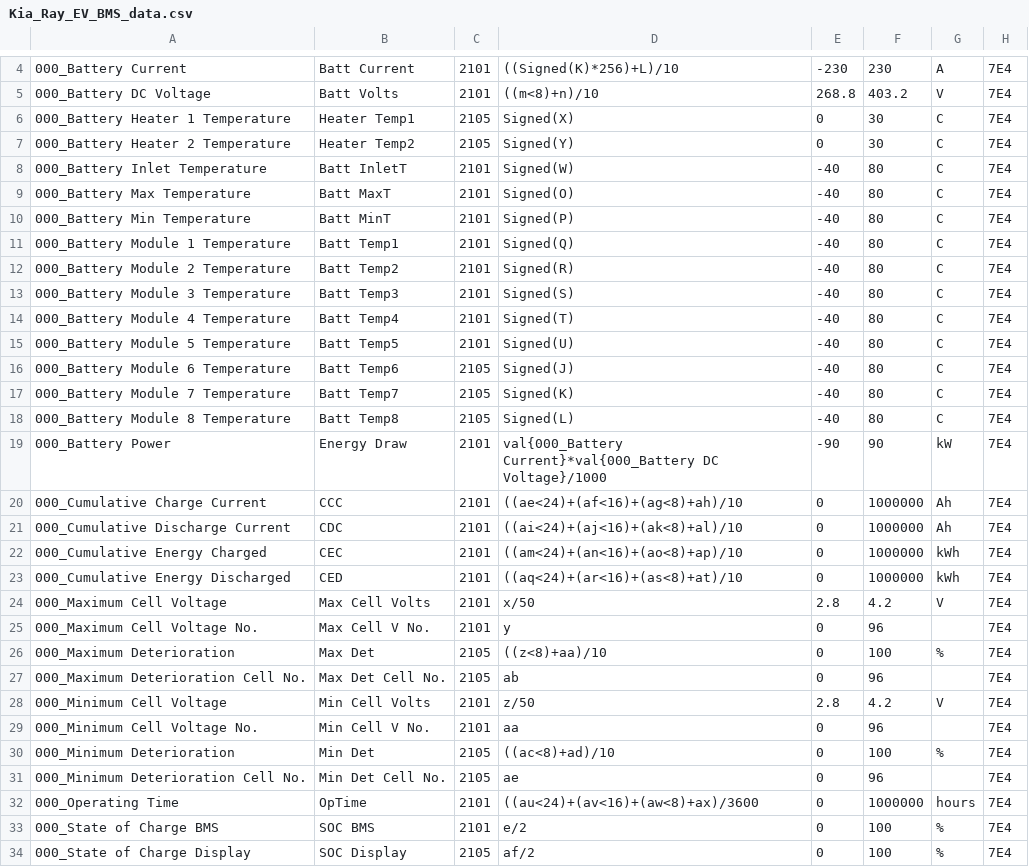
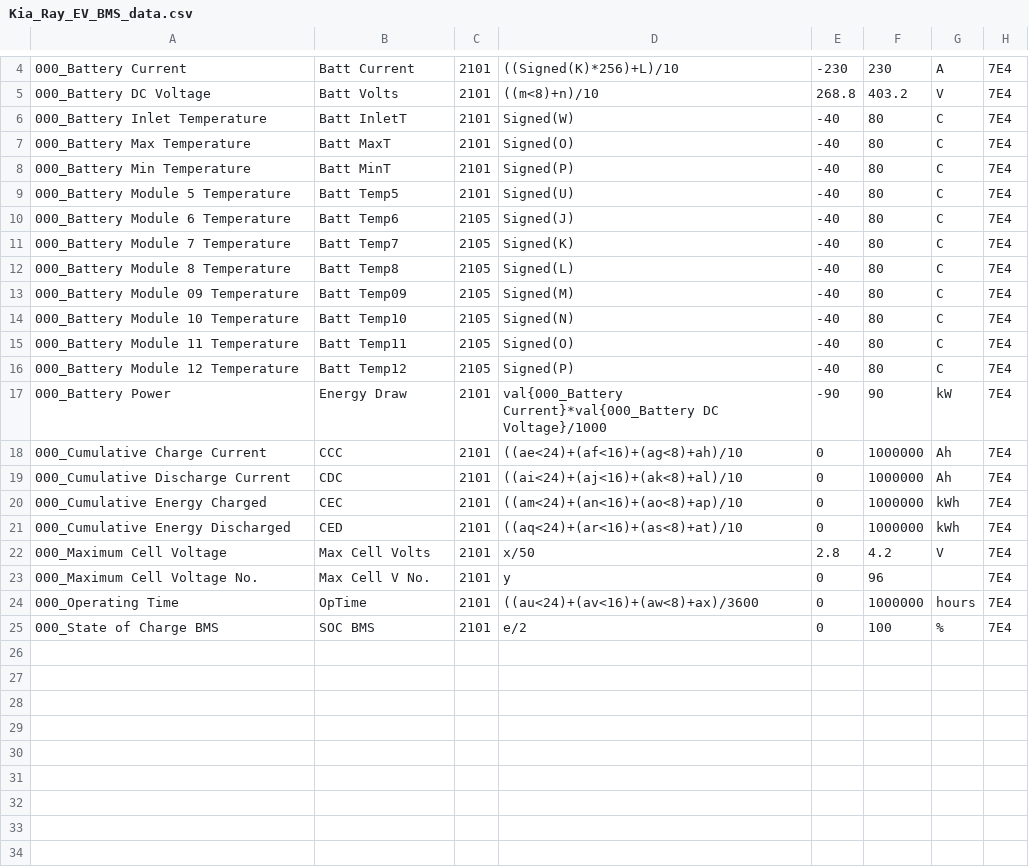
Before and after one commit to JejuSoul/OBD-PIDs-for-HKMC-EVs, a CSV file: Ray EV/Kia_Ray_EV_BMS_data.csv, drawn as a sheet; only a part is shown, gaps mark what is left out; removed rows and columns are numbered as before the commit, all else as after; the diff names each change by its address in the sheet, - before the commit and + after, or states it on an @@ line.

Commit message:
Correct BMS and cell data for Ray EV Add Spreadsheet for analysis of Ray EV BMS data

```diff
--- a/Ray EV/Kia_Ray_EV_BMS_data.csv
+++ b/Ray EV/Kia_Ray_EV_BMS_data.csv
-row 6: 000_Battery Heater 1 Temperature | Heater Temp1 | 2105 | Signed(X) | 0 | 30 | C | 7E4
-row 7: 000_Battery Heater 2 Temperature | Heater Temp2 | 2105 | Signed(Y) | 0 | 30 | C | 7E4
-row 11: 000_Battery Module 1 Temperature | Batt Temp1 | 2101 | Signed(Q) | -40 | 80 | C | 7E4
-row 12: 000_Battery Module 2 Temperature | Batt Temp2 | 2101 | Signed(R) | -40 | 80 | C | 7E4
-row 13: 000_Battery Module 3 Temperature | Batt Temp3 | 2101 | Signed(S) | -40 | 80 | C | 7E4
-row 14: 000_Battery Module 4 Temperature | Batt Temp4 | 2101 | Signed(T) | -40 | 80 | C | 7E4
+row 13: 000_Battery Module 09 Temperature | Batt Temp09 | 2105 | Signed(M) | -40 | 80 | C | 7E4
+row 14: 000_Battery Module 10 Temperature | Batt Temp10 | 2105 | Signed(N) | -40 | 80 | C | 7E4
+row 15: 000_Battery Module 11 Temperature | Batt Temp11 | 2105 | Signed(O) | -40 | 80 | C | 7E4
+row 16: 000_Battery Module 12 Temperature | Batt Temp12 | 2105 | Signed(P) | -40 | 80 | C | 7E4
-row 26: 000_Maximum Deterioration | Max Det | 2105 | ((z<8)+aa)/10 | 0 | 100 | % | 7E4
-row 27: 000_Maximum Deterioration Cell No. | Max Det Cell No. | 2105 | ab | 0 | 96 |  | 7E4
-row 28: 000_Minimum Cell Voltage | Min Cell Volts | 2101 | z/50 | 2.8 | 4.2 | V | 7E4
-row 29: 000_Minimum Cell Voltage No. | Min Cell V No. | 2101 | aa | 0 | 96 |  | 7E4
-row 30: 000_Minimum Deterioration | Min Det | 2105 | ((ac<8)+ad)/10 | 0 | 100 | % | 7E4
-row 31: 000_Minimum Deterioration Cell No. | Min Det Cell No. | 2105 | ae | 0 | 96 |  | 7E4
-row 34: 000_State of Charge Display | SOC Display | 2105 | af/2 | 0 | 100 | % | 7E4
```
Also changed, not shown: Ray EV/Kia_Ray_EV_BMS_cell_data.csv, 1 other file.
